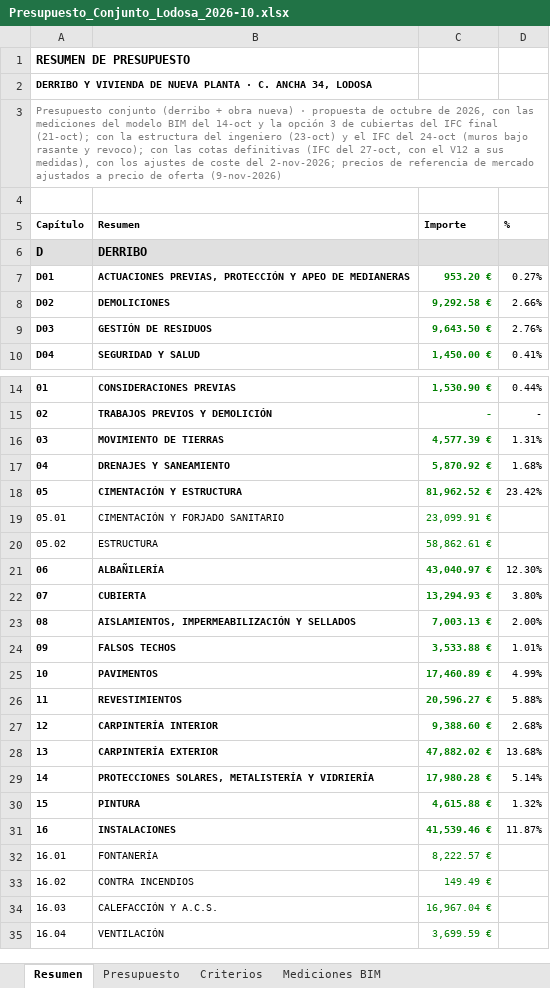
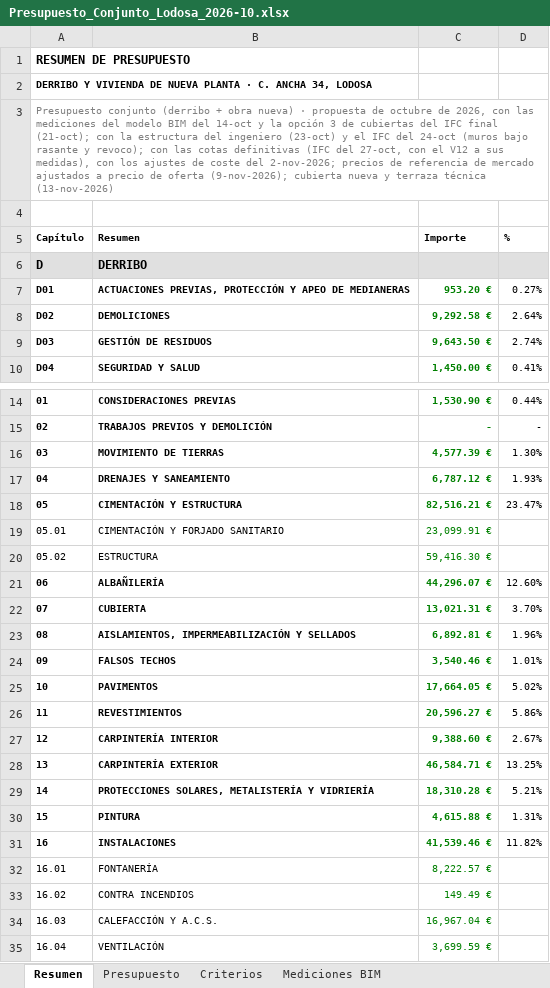
Before and after one commit to kikeelrojo/visor-arrova, an Excel workbook: datos/lodosa/presupuestos/Presupuesto_Conjunto_Lodosa_2026-10.xlsx, sheet Resumen, drawn as a sheet; only a part is shown, gaps mark what is left out; values as stored, in another font and other column widths than the file's, no borders; the diff covers the shown part only; the diff names each change by its address in the sheet, - before the commit and + after, or states it on an @@ line.

```diff
--- a/datos/lodosa/presupuestos/Presupuesto_Conjunto_Lodosa_2026-10.xlsx (sheet Resumen)
+++ b/datos/lodosa/presupuestos/Presupuesto_Conjunto_Lodosa_2026-10.xlsx (sheet Resumen)
-A3 (Capítulo): …de oferta (9-nov-2026)
+A3 (Capítulo): …de oferta (9-nov-2026); cubierta nueva y terraza técnica (13-nov-2026)
-D8 (%): 2.66%
+D8 (%): 2.64%
-D9 (%): 2.76%
+D9 (%): 2.74%
-D16 (%): 1.31%
+D16 (%): 1.30%
-C17 (Importe): 5,870.92 €
+C17 (Importe): 6,787.12 €
-D17 (%): 1.68%
+D17 (%): 1.93%
-C18 (Importe): 81,962.52 €
+C18 (Importe): 82,516.21 €
-D18 (%): 23.42%
+D18 (%): 23.47%
-C20 (Importe): 58,862.61 €
+C20 (Importe): 59,416.30 €
-C21 (Importe): 43,040.97 €
+C21 (Importe): 44,296.07 €
-D21 (%): 12.30%
+D21 (%): 12.60%
-C22 (Importe): 13,294.93 €
+C22 (Importe): 13,021.31 €
-D22 (%): 3.80%
+D22 (%): 3.70%
-C23 (Importe): 7,003.13 €
+C23 (Importe): 6,892.81 €
-D23 (%): 2.00%
+D23 (%): 1.96%
-C24 (Importe): 3,533.88 €
+C24 (Importe): 3,540.46 €
-C25 (Importe): 17,460.89 €
+C25 (Importe): 17,664.05 €
-D25 (%): 4.99%
+D25 (%): 5.02%
-D26 (%): 5.88%
+D26 (%): 5.86%
-D27 (%): 2.68%
+D27 (%): 2.67%
-C28 (Importe): 47,882.02 €
+C28 (Importe): 46,584.71 €
-D28 (%): 13.68%
+D28 (%): 13.25%
-C29 (Importe): 17,980.28 €
+C29 (Importe): 18,310.28 €
-D29 (%): 5.14%
+D29 (%): 5.21%
-D30 (%): 1.32%
+D30 (%): 1.31%
-D31 (%): 11.87%
+D31 (%): 11.82%
```
Also changed, not shown: 11 edited cells elsewhere in this sheet, sheet Presupuesto, sheet Mediciones BIM, formulas that keep their value, hidden cells, datos/lodosa/presupuestos/Presupuesto_Lodosa_propuesta_2026-10.xlsx, 26 other files.
